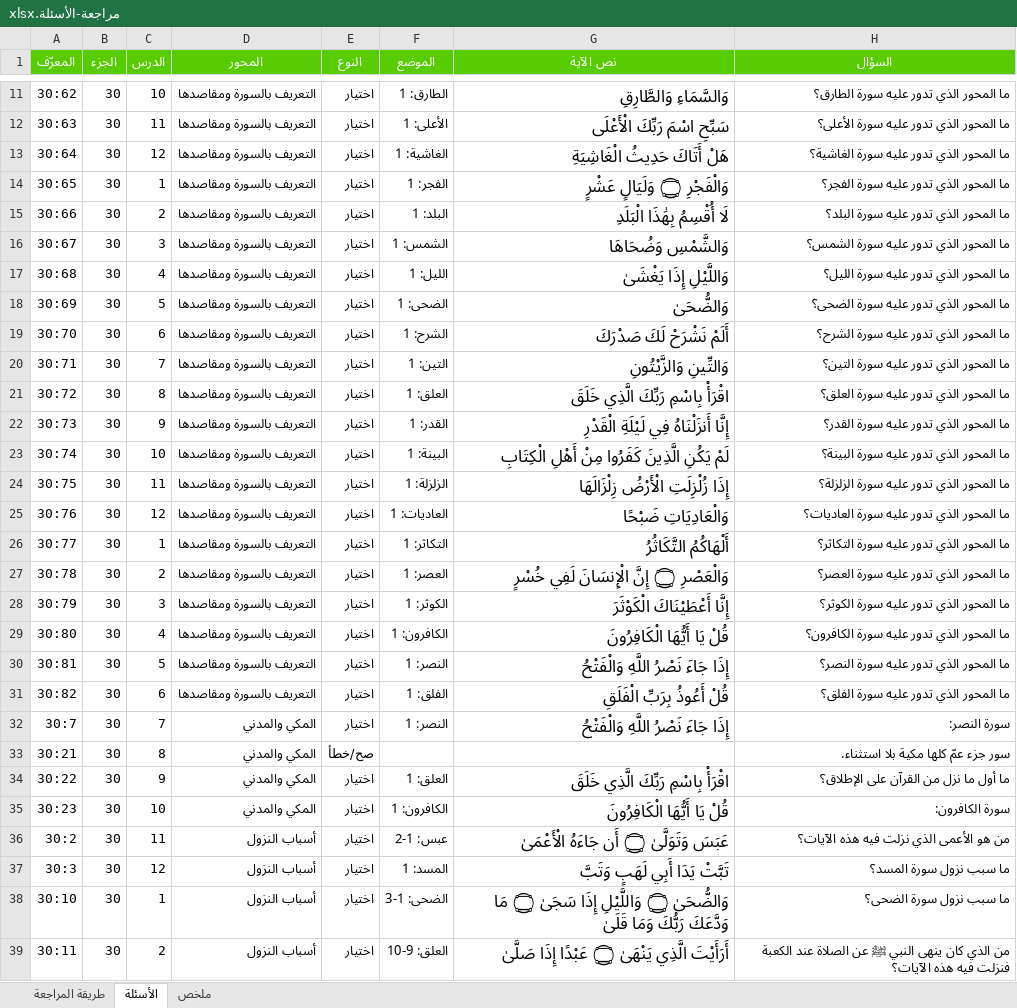
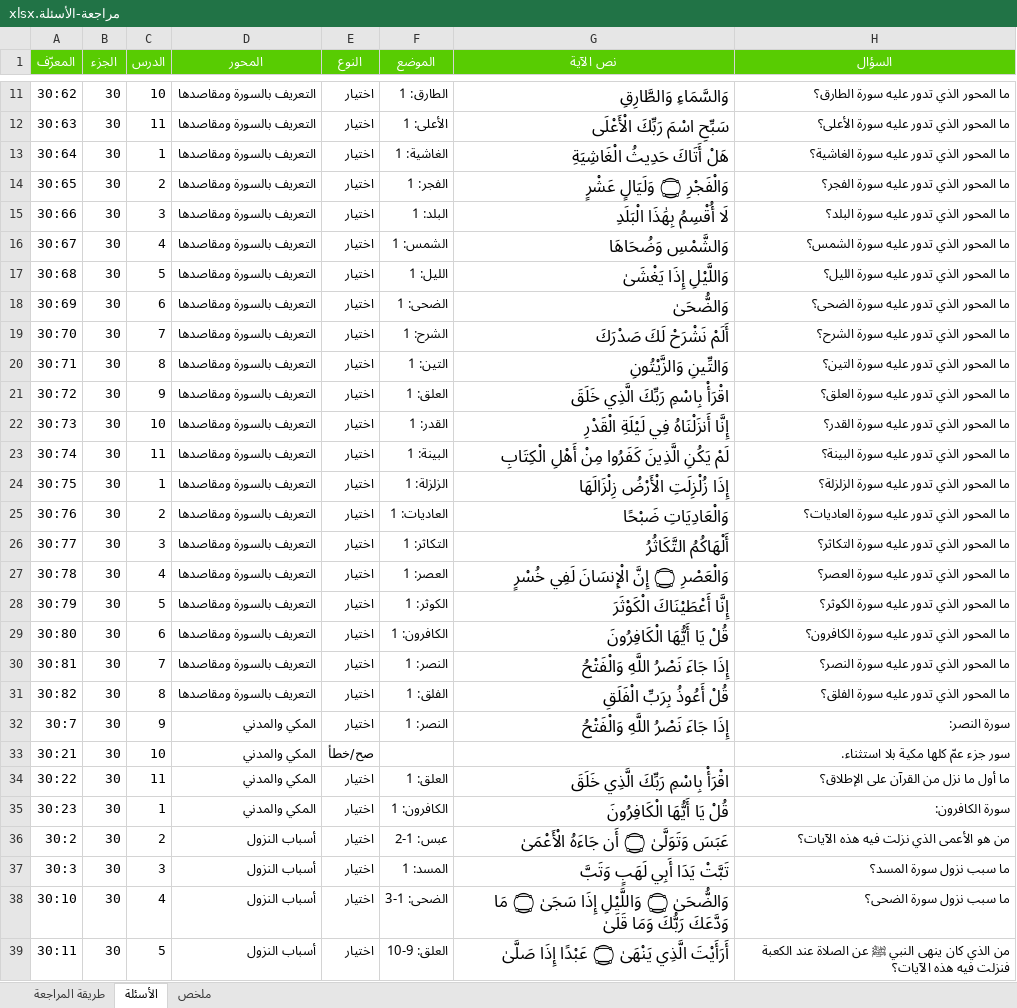
Before and after one commit to hishamzahrani/Hisham, an Excel workbook: review/مراجعة-الأسئلة.xlsx, sheet الأسئلة, drawn as a sheet; only a part is shown, gaps mark what is left out; values as stored, in another font and other column widths than the file's, no borders; conditional formats not drawn; the diff covers the shown part only; the diff names each change by its address in the sheet, - before the commit and + after, or states it on an @@ line.

```diff
--- a/review/مراجعة-الأسئلة.xlsx (sheet الأسئلة)
+++ b/review/مراجعة-الأسئلة.xlsx (sheet الأسئلة)
-C13 (الدرس): 12
+C13 (الدرس): 1
-C14 (الدرس): 1
+C14 (الدرس): 2
-C15 (الدرس): 2
+C15 (الدرس): 3
-C16 (الدرس): 3
+C16 (الدرس): 4
-C17 (الدرس): 4
+C17 (الدرس): 5
-C18 (الدرس): 5
+C18 (الدرس): 6
-C19 (الدرس): 6
+C19 (الدرس): 7
-C20 (الدرس): 7
+C20 (الدرس): 8
-C21 (الدرس): 8
+C21 (الدرس): 9
-C22 (الدرس): 9
+C22 (الدرس): 10
-C23 (الدرس): 10
+C23 (الدرس): 11
-C24 (الدرس): 11
+C24 (الدرس): 1
-C25 (الدرس): 12
+C25 (الدرس): 2
-C26 (الدرس): 1
+C26 (الدرس): 3
-C27 (الدرس): 2
+C27 (الدرس): 4
-C28 (الدرس): 3
+C28 (الدرس): 5
-C29 (الدرس): 4
+C29 (الدرس): 6
-C30 (الدرس): 5
+C30 (الدرس): 7
-C31 (الدرس): 6
+C31 (الدرس): 8
-C32 (الدرس): 7
+C32 (الدرس): 9
-C33 (الدرس): 8
+C33 (الدرس): 10
-C34 (الدرس): 9
+C34 (الدرس): 11
-C35 (الدرس): 10
+C35 (الدرس): 1
-C36 (الدرس): 11
+C36 (الدرس): 2
-C37 (الدرس): 12
+C37 (الدرس): 3
-C38 (الدرس): 1
+C38 (الدرس): 4
-C39 (الدرس): 2
+C39 (الدرس): 5
```
Also changed, not shown: 1504 edited cells elsewhere in this sheet, review/الأسئلة-حسب-المحور.xlsx, 5 other files.
